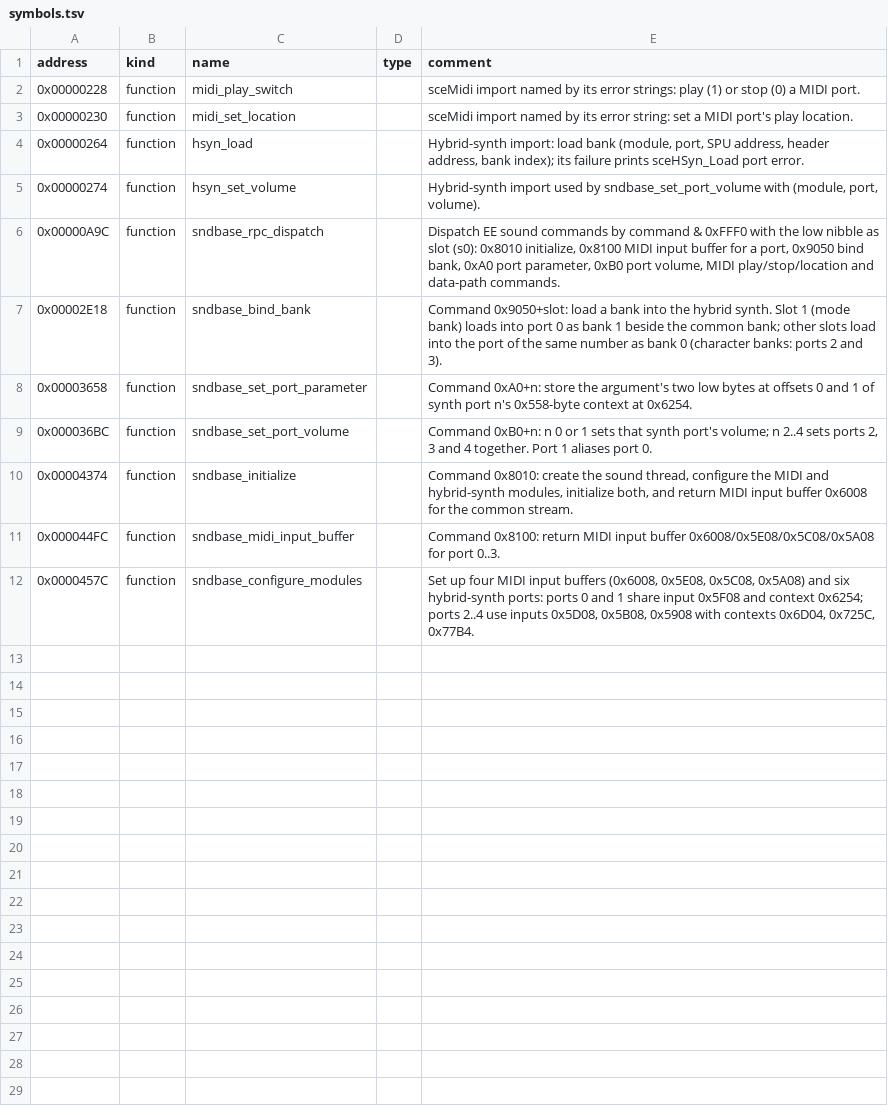
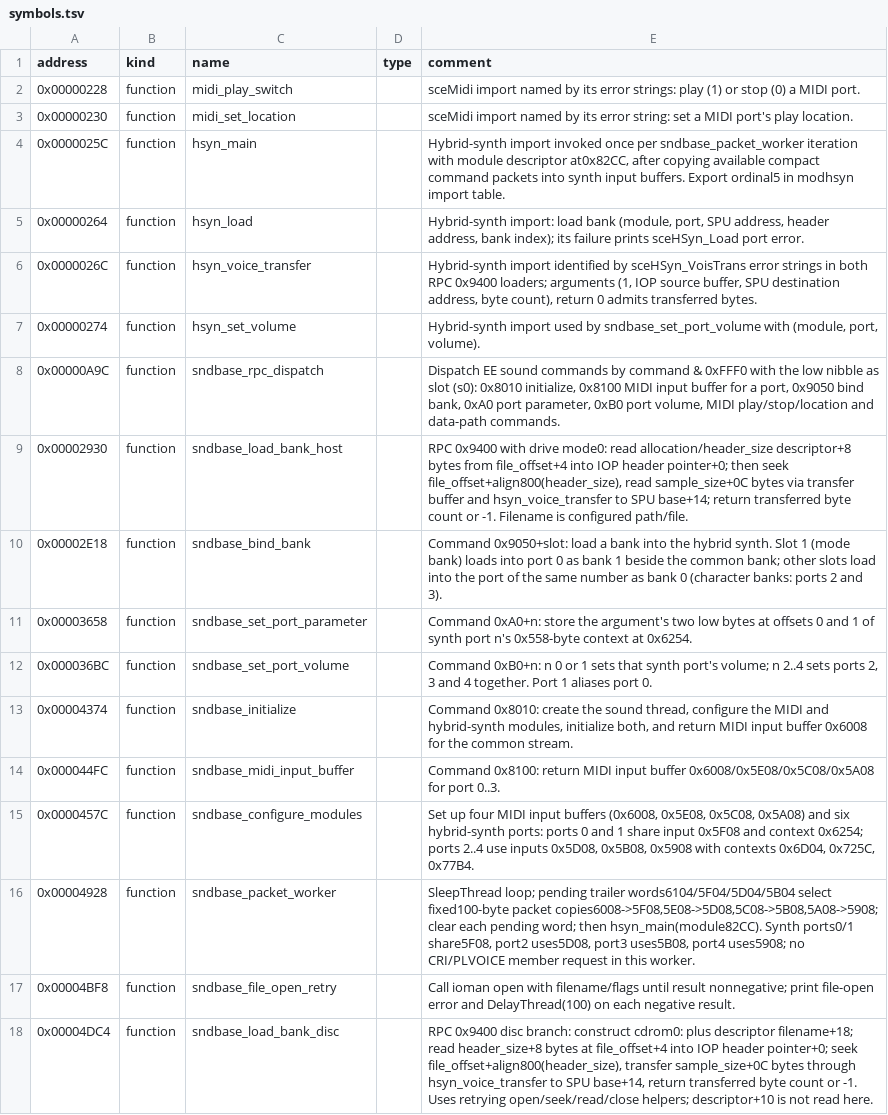
Before and after one commit to solid1353/UN-Workshop, a TSV file: reverse_engineering/annotations/shared/SNDBASE.IRX/symbols.tsv, drawn as a sheet; the diff names each change by its address in the sheet, - before the commit and + after, or states it on an @@ line.

```diff
--- a/reverse_engineering/annotations/shared/SNDBASE.IRX/symbols.tsv
+++ b/reverse_engineering/annotations/shared/SNDBASE.IRX/symbols.tsv
+row 4: 0x0000025C | function | hsyn_main |  | Hybrid-synth import invoked once per sndbase_packet_worker iteration with module descriptor at0x82CC, after copying available compact command packets into synth input buffers. Export ordinal5 in modhsyn import table.
+row 6: 0x0000026C | function | hsyn_voice_transfer |  | Hybrid-synth import identified by sceHSyn_VoisTrans error strings in both RPC 0x9400 loaders; arguments (1, IOP source buffer, SPU destination address, byte count), return 0 admits transferred bytes.
+row 9: 0x00002930 | function | sndbase_load_bank_host |  | RPC 0x9400 with drive mode0: read allocation/header_size descriptor+8 bytes from file_offset+4 into IOP header pointer+0; then seek file_offset+align800(header_size), read sample_size+0C bytes via transfer buffer and hsyn_voice_transfer to SPU base+14; return transferred byte count or -1. Filename is configured path/file.
+row 16: 0x00004928 | function | sndbase_packet_worker |  | SleepThread loop; pending trailer words6104/5F04/5D04/5B04 select fixed100-byte packet copies6008->5F08,5E08->5D08,5C08->5B08,5A08->5908; clear each pending word; then hsyn_main(module82CC). Synth ports0/1 share5F08, port2 uses5D08, port3 uses5B08, port4 uses5908; no CRI/PLVOICE member request in this worker.
+row 17: 0x00004BF8 | function | sndbase_file_open_retry |  | Call ioman open with filename/flags until result nonnegative; print file-open error and DelayThread(100) on each negative result.
+row 18: 0x00004DC4 | function | sndbase_load_bank_disc |  | RPC 0x9400 disc branch: construct cdrom0: plus descriptor filename+18; read header_size+8 bytes at file_offset+4 into IOP header pointer+0; seek file_offset+align800(header_size), transfer sample_size+0C bytes through hsyn_voice_transfer to SPU base+14, return transferred byte count or -1. Uses retrying open/seek/read/close helpers; descriptor+10 is not read here.
```
Also changed, not shown: reverse_engineering/annotations/NA2/ETC.BIN/symbols.tsv, reverse_engineering/annotations/NUN3/BATTLE.BIN/symbols.tsv, 10 other files.
